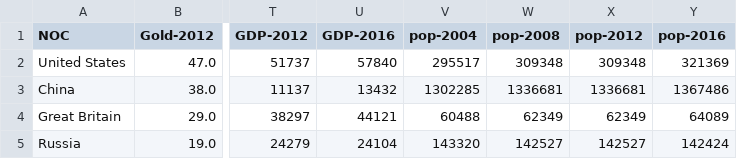
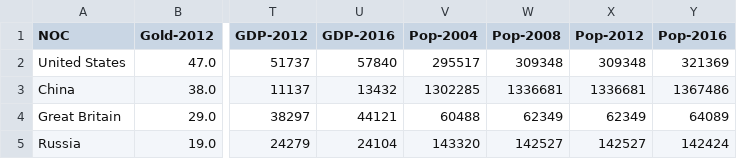
Before and after one commit to madans2984/olympic-games-analysis, a CSV file: olympic_gdp_population_data.csv, drawn as a sheet; only a part is shown, gaps mark what is left out; the diff names each change by its address in the sheet, - before the commit and + after, or states it on an @@ line.

```diff
--- a/olympic_gdp_population_data.csv
+++ b/olympic_gdp_population_data.csv
-V1: pop-2004
+V1: Pop-2004
-W1: pop-2008
+W1: Pop-2008
-X1: pop-2012
+X1: Pop-2012
-Y1: pop-2016
+Y1: Pop-2016
```
Also changed, not shown: 1 other file.
